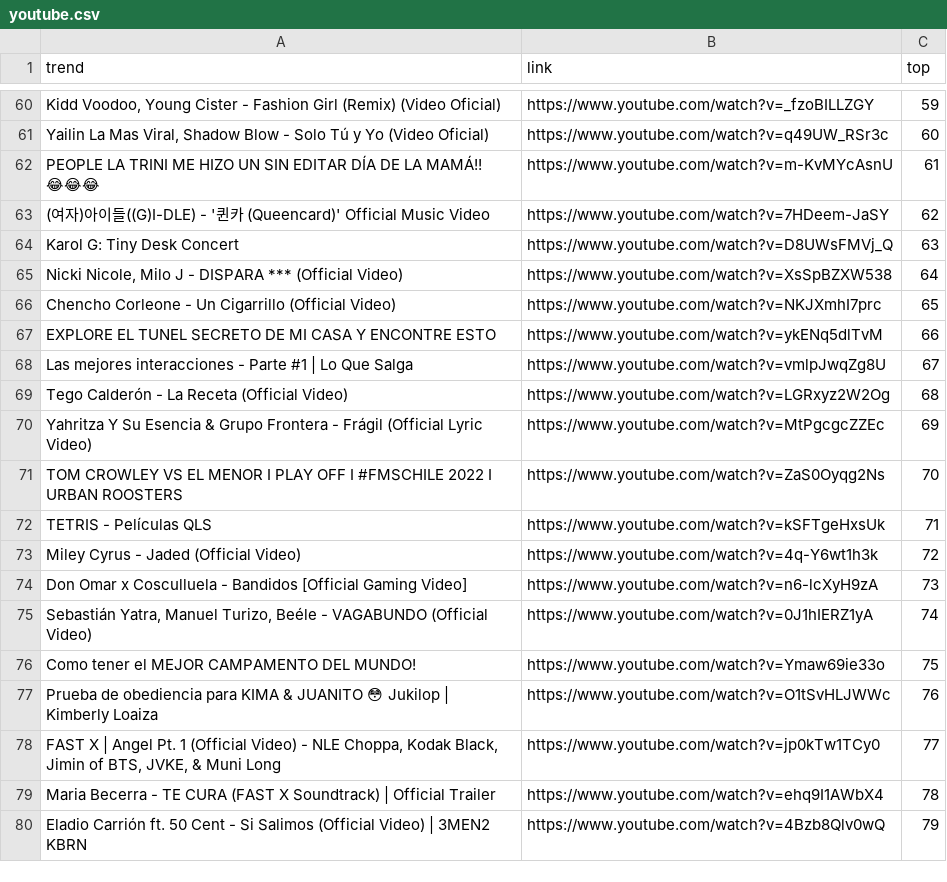
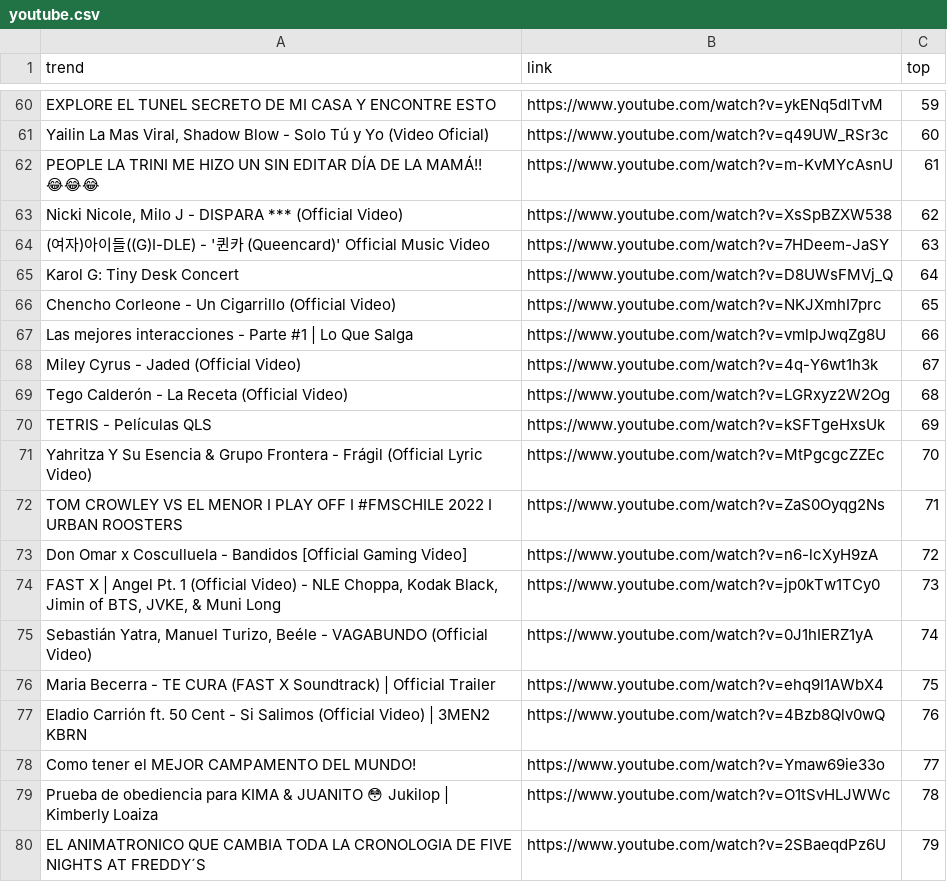
Before and after one commit to cristian-data-science/social_spider_app, a CSV file: resultados/youtube.csv, drawn as a sheet; only a part is shown, gaps mark what is left out; the diff covers the shown part only; the diff names each change by its address in the sheet, - before the commit and + after, or states it on an @@ line.

```diff
--- a/resultados/youtube.csv
+++ b/resultados/youtube.csv
-A60 (trend): Kidd Voodoo, Young Cister - Fashion Girl (Remix) (Video Oficial)
+A60 (trend): EXPLORE EL TUNEL SECRETO DE MI CASA Y ENCONTRE ESTO
-B60 (link): https://www.youtube.com/watch?v=_fzoBILLZGY
+B60 (link): https://www.youtube.com/watch?v=ykENq5dlTvM
-A63 (trend): (여자)아이들((G)I-DLE) - '퀸카 (Queencard)' Official Music Video
+A63 (trend): Nicki Nicole, Milo J - DISPARA *** (Official Video)
-B63 (link): https://www.youtube.com/watch?v=7HDeem-JaSY
+B63 (link): https://www.youtube.com/watch?v=XsSpBZXW538
-A64 (trend): Karol G: Tiny Desk Concert
+A64 (trend): (여자)아이들((G)I-DLE) - '퀸카 (Queencard)' Official Music Video
-B64 (link): https://www.youtube.com/watch?v=D8UWsFMVj_Q
+B64 (link): https://www.youtube.com/watch?v=7HDeem-JaSY
-A65 (trend): Nicki Nicole, Milo J - DISPARA *** (Official Video)
+A65 (trend): Karol G: Tiny Desk Concert
-B65 (link): https://www.youtube.com/watch?v=XsSpBZXW538
+B65 (link): https://www.youtube.com/watch?v=D8UWsFMVj_Q
-A67 (trend): EXPLORE EL TUNEL SECRETO DE MI CASA Y ENCONTRE ESTO
+A67 (trend): Las mejores interacciones - Parte #1 | Lo Que Salga
-B67 (link): https://www.youtube.com/watch?v=ykENq5dlTvM
+B67 (link): https://www.youtube.com/watch?v=vmlpJwqZg8U
-A68 (trend): Las mejores interacciones - Parte #1 | Lo Que Salga
+A68 (trend): Miley Cyrus - Jaded (Official Video)
-B68 (link): https://www.youtube.com/watch?v=vmlpJwqZg8U
+B68 (link): https://www.youtube.com/watch?v=4q-Y6wt1h3k
-A70 (trend): Yahritza Y Su Esencia & Grupo Frontera - Frágil (Official Lyric Video)
+A70 (trend): TETRIS - Películas QLS
-B70 (link): https://www.youtube.com/watch?v=MtPgcgcZZEc
+B70 (link): https://www.youtube.com/watch?v=kSFTgeHxsUk
-A71 (trend): TOM CROWLEY VS EL MENOR I PLAY OFF I #FMSCHILE 2022 I URBAN ROOSTERS
+A71 (trend): Yahritza Y Su Esencia & Grupo Frontera - Frágil (Official Lyric Video)
-B71 (link): https://www.youtube.com/watch?v=ZaS0Oyqg2Ns
+B71 (link): https://www.youtube.com/watch?v=MtPgcgcZZEc
-A72 (trend): TETRIS - Películas QLS
+A72 (trend): TOM CROWLEY VS EL MENOR I PLAY OFF I #FMSCHILE 2022 I URBAN ROOSTERS
-B72 (link): https://www.youtube.com/watch?v=kSFTgeHxsUk
+B72 (link): https://www.youtube.com/watch?v=ZaS0Oyqg2Ns
-A73 (trend): Miley Cyrus - Jaded (Official Video)
+A73 (trend): Don Omar x Cosculluela - Bandidos [Official Gaming Video]
-B73 (link): https://www.youtube.com/watch?v=4q-Y6wt1h3k
+B73 (link): https://www.youtube.com/watch?v=n6-lcXyH9zA
-A74 (trend): Don Omar x Cosculluela - Bandidos [Official Gaming Video]
+A74 (trend): FAST X | Angel Pt. 1 (Official Video) - NLE Choppa, Kodak Black, Jimin of BTS, JVKE, & Muni Long
-B74 (link): https://www.youtube.com/watch?v=n6-lcXyH9zA
+B74 (link): https://www.youtube.com/watch?v=jp0kTw1TCy0
-A76 (trend): Como tener el MEJOR CAMPAMENTO DEL MUNDO!
+A76 (trend): Maria Becerra - TE CURA (FAST X Soundtrack) | Official Trailer
-B76 (link): https://www.youtube.com/watch?v=Ymaw69ie33o
+B76 (link): https://www.youtube.com/watch?v=ehq9I1AWbX4
-A77 (trend): Prueba de obediencia para KIMA & JUANITO 😳 Jukilop | Kimberly Loaiza
+A77 (trend): Eladio Carrión ft. 50 Cent - Si Salimos (Official Video) | 3MEN2 KBRN
-B77 (link): https://www.youtube.com/watch?v=O1tSvHLJWWc
+B77 (link): https://www.youtube.com/watch?v=4Bzb8Qlv0wQ
-A78 (trend): FAST X | Angel Pt. 1 (Official Video) - NLE Choppa, Kodak Black, Jimin of BTS, JVKE, & Muni Long
+A78 (trend): Como tener el MEJOR CAMPAMENTO DEL MUNDO!
-B78 (link): https://www.youtube.com/watch?v=jp0kTw1TCy0
+B78 (link): https://www.youtube.com/watch?v=Ymaw69ie33o
-A79 (trend): Maria Becerra - TE CURA (FAST X Soundtrack) | Official Trailer
+A79 (trend): Prueba de obediencia para KIMA & JUANITO 😳 Jukilop | Kimberly Loaiza
-B79 (link): https://www.youtube.com/watch?v=ehq9I1AWbX4
+B79 (link): https://www.youtube.com/watch?v=O1tSvHLJWWc
-A80 (trend): Eladio Carrión ft. 50 Cent - Si Salimos (Official Video) | 3MEN2 KBRN
+A80 (trend): EL ANIMATRONICO QUE CAMBIA TODA LA CRONOLOGIA DE FIVE NIGHTS AT FREDDY´S
-B80 (link): https://www.youtube.com/watch?v=4Bzb8Qlv0wQ
+B80 (link): https://www.youtube.com/watch?v=2SBaeqdPz6U
```
Also changed, not shown: 1 removed row and 130 edited cells elsewhere in this file, resultados/google.csv.
